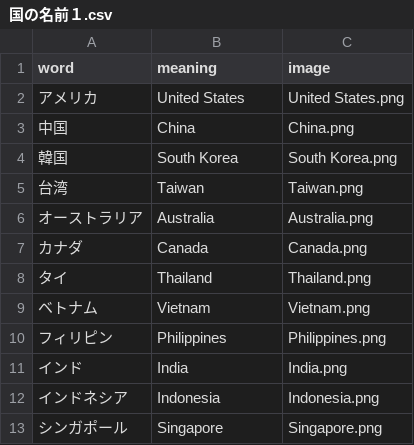
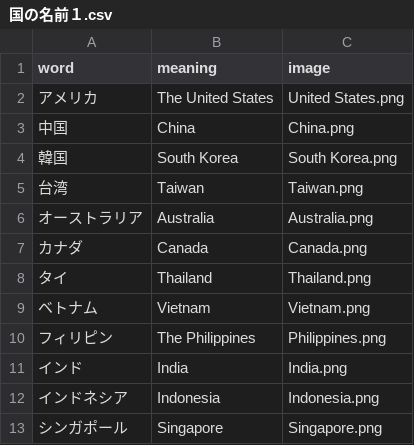
Before and after one commit to k2poo/word-app, a CSV file: lists/国の名前１.csv, drawn as a sheet.

```diff
--- a/lists/国の名前１.csv
+++ b/lists/国の名前１.csv
@@ -1,3 +1,3 @@
 word,meaning,image
-アメリカ,United States,United States.png
+アメリカ,The United States,United States.png
 中国,China,China.png
@@ -9,3 +9,3 @@
 ベトナム,Vietnam,Vietnam.png
-フィリピン,Philippines,Philippines.png
+フィリピン,The Philippines,Philippines.png
 インド,India,India.png
```
Also changed, not shown: lists/国の名前２.csv.
